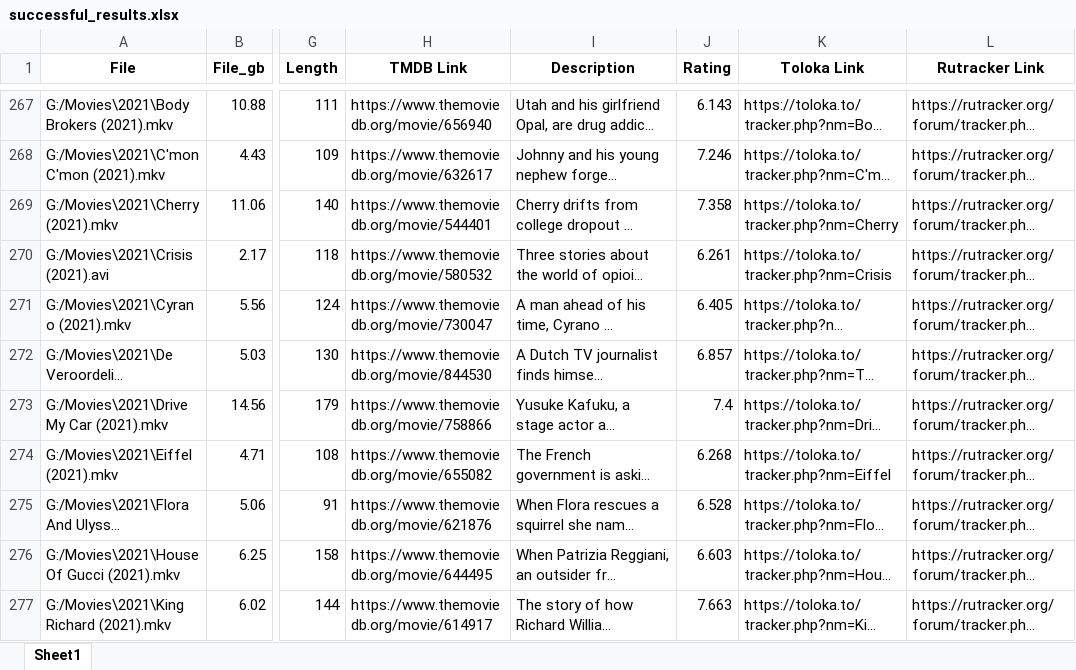
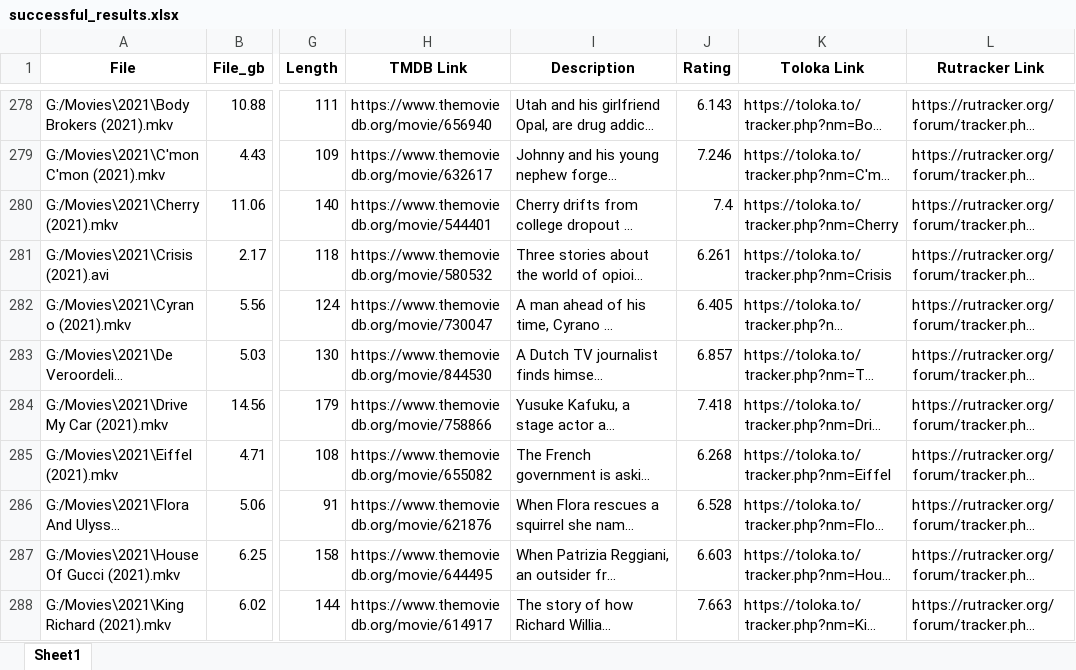
Before and after one commit to oleksandr-zhernoklov/movies, an Excel workbook: successful_results.xlsx, sheet Sheet1, drawn as a sheet; only a part is shown, gaps mark what is left out; long unchanged cells end in …; values as stored, in another font and other column widths than the file's, no borders; addresses are those after the commit; the diff covers the shown part only; the diff names each change by its address in the sheet, - before the commit and + after, or states it on an @@ line.

Commit message:
data2

```diff
--- a/successful_results.xlsx (sheet Sheet1)
+++ b/successful_results.xlsx (sheet Sheet1)
-J280 (Rating): 7.358
+J280 (Rating): 7.4
-J284 (Rating): 7.4
+J284 (Rating): 7.418
```
Also changed, not shown: 49 added rows, 40 removed rows and 250 edited cells elsewhere in this sheet, 2 other files.
